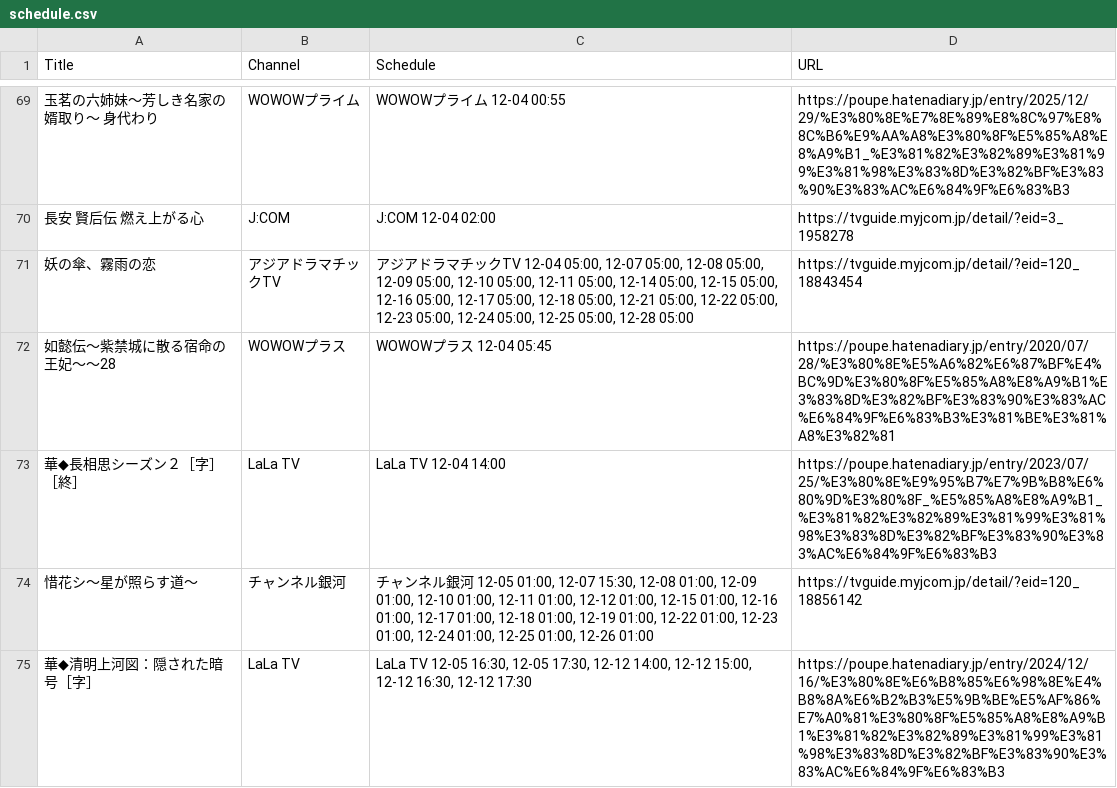
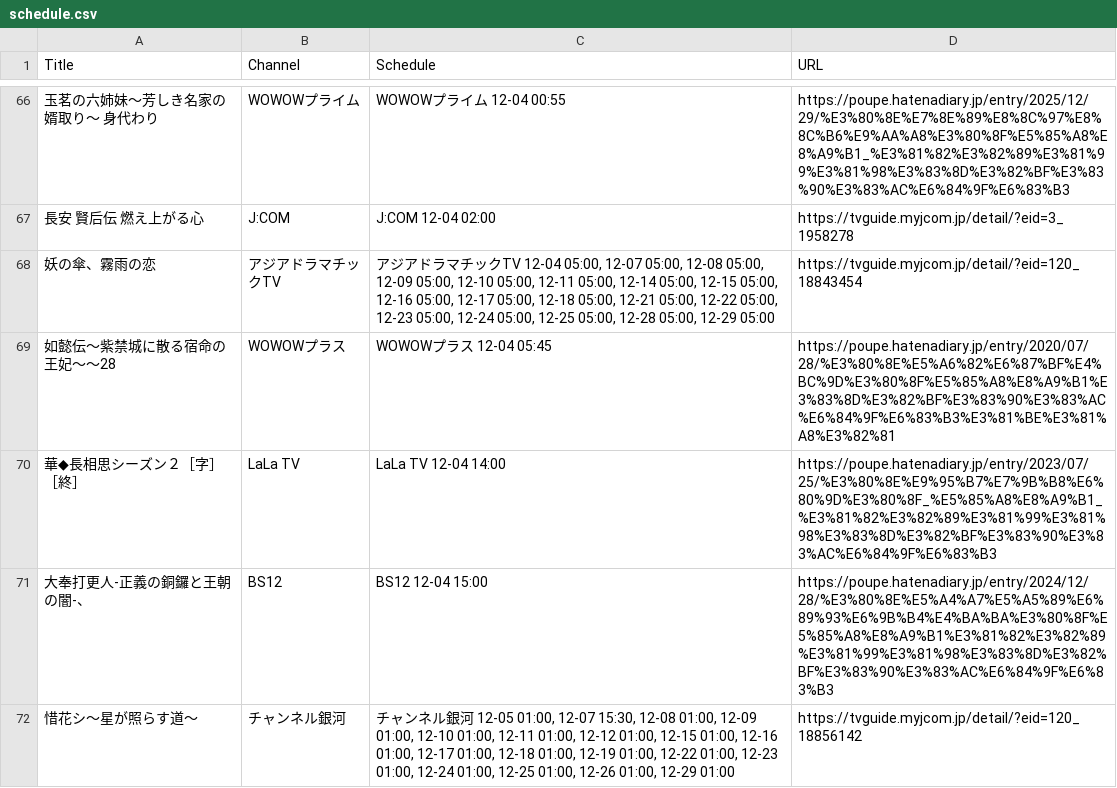
Before and after one commit to huazishanben7-afk/china-drama-app, a CSV file: public/data/schedule.csv, drawn as a sheet; only a part is shown, gaps mark what is left out; the shorter side is filled out with more unchanged rows; the diff covers the shown part only.

```diff
--- a/public/data/schedule.csv
+++ b/public/data/schedule.csv
@@ -70,5 +67,6 @@
 "長安　賢后伝　燃え上がる心","J:COM","J:COM 12-04 02:00","https://tvguide.myjcom.jp/detail/?eid=3_1958278"
-"妖の傘、霧雨の恋","アジアドラマチックTV","アジアドラマチックTV 12-04 05:00, 12-07 05:00, 12-08 05:00, 12-09 05:00, 12-10 05:00, 12-11 05:00, 12-14 05:00, 12-15 05:00, 12-16 05:00, 12-17 05:00, 12-18 05:00, 12-21 05:00, 12-22 05:00, 12-23 05:00, 12-24 05:00, 12-25 05:00, 12-28 05:00","https://tvguide.myjcom.jp/detail/?eid=120_18843454"
+"妖の傘、霧雨の恋","アジアドラマチックTV","アジアドラマチックTV 12-04 05:00, 12-07 05:00, 12-08 05:00, 12-09 05:00, 12-10 05:00, 12-11 05:00, 12-14 05:00, 12-15 05:00, 12-16 05:00, 12-17 05:00, 12-18 05:00, 12-21 05:00, 12-22 05:00, 12-23 05:00, 12-24 05:00, 12-25 05:00, 12-28 05:00, 12-29 05:00","https://tvguide.myjcom.jp/detail/?eid=120_18843454"
 "如懿伝〜紫禁城に散る宿命の王妃〜〜28","WOWOWプラス","WOWOWプラス 12-04 05:45","https://poupe.hatenadiary.jp/entry/2020/07/28/%E3%80%8E%E5%A6%82%E6%87%BF%E4%BC%9D%E3%80%8F%E5%85%A8%E8%A9%B1%E3%83%8D%E3%82%BF%E3%83%90%E3%83%AC%E6%84%9F%E6%83%B3%E3%81%BE%E3%81%A8%E3%82%81"
 "華◆長相思シーズン２［字］［終］","LaLa TV","LaLa TV 12-04 14:00","https://poupe.hatenadiary.jp/entry/2023/07/25/%E3%80%8E%E9%95%B7%E7%9B%B8%E6%80%9D%E3%80%8F_%E5%85%A8%E8%A9%B1_%E3%81%82%E3%82%89%E3%81%99%E3%81%98%E3%83%8D%E3%82%BF%E3%83%90%E3%83%AC%E6%84%9F%E6%83%B3"
-"惜花シ〜星が照らす道〜","チャンネル銀河","チャンネル銀河 12-05 01:00, 12-07 15:30, 12-08 01:00, 12-09 01:00, 12-10 01:00, 12-11 01:00, 12-12 01:00, 12-15 01:00, 12-16 01:00, 12-17 01:00, 12-18 01:00, 12-19 01:00, 12-22 01:00, 12-23 01:00, 12-24 01:00, 12-25 01:00, 12-26 01:00","https://tvguide.myjcom.jp/detail/?eid=120_18856142"
+"大奉打更人-正義の銅鑼と王朝の闇-、","BS12","BS12 12-04 15:00","https://poupe.hatenadiary.jp/entry/2024/12/28/%E3%80%8E%E5%A4%A7%E5%A5%89%E6%89%93%E6%9B%B4%E4%BA%BA%E3%80%8F%E5%85%A8%E8%A9%B1%E3%81%82%E3%82%89%E3%81%99%E3%81%98%E3%83%8D%E3%82%BF%E3%83%90%E3%83%AC%E6%84%9F%E6%83%B3"
+"惜花シ〜星が照らす道〜","チャンネル銀河","チャンネル銀河 12-05 01:00, 12-07 15:30, 12-08 01:00, 12-09 01:00, 12-10 01:00, 12-11 01:00, 12-12 01:00, 12-15 01:00, 12-16 01:00, 12-17 01:00, 12-18 01:00, 12-19 01:00, 12-22 01:00, 12-23 01:00, 12-24 01:00, 12-25 01:00, 12-26 01:00, 12-29 01:00","https://tvguide.myjcom.jp/detail/?eid=120_18856142"
```
Also changed, not shown: 20 added rows, 18 removed rows and 9 edited cells elsewhere in this file, 1 other file.
